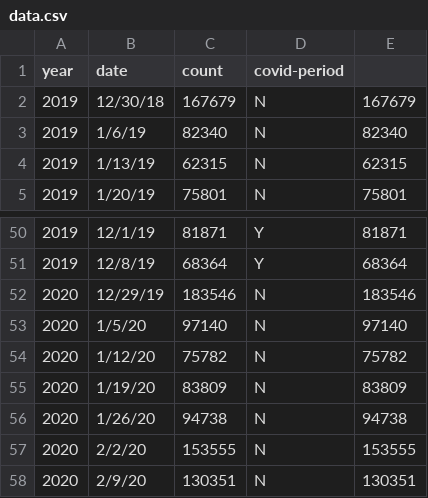
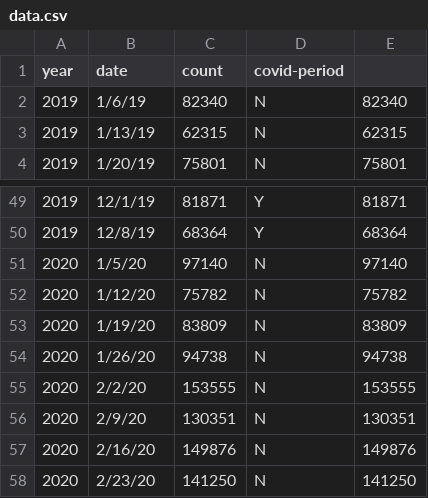
Before and after one commit to robcrock/makeovermonday-2020-w1, a CSV file: data/data.csv, drawn as a sheet; only a part is shown, gaps mark what is left out; the shorter side is filled out with more unchanged rows.

Commit message:
Changed from collection to group to group the data. Incorporated a REGEX match to get the lines to overlap. Added better comments to the code.

```diff
--- a/data/data.csv
+++ b/data/data.csv
@@ -1,3 +1,2 @@
 year,date,count,covid-period
-2019,12/30/18,167679,N,167679
 2019,1/6/19,82340,N,82340
@@ -51,3 +50,2 @@
 2019,12/8/19,68364,Y,68364
-2020,12/29/19,183546,N,183546
 2020,1/5/20,97140,N,97140
```
Also changed, not shown: 1 other file.
